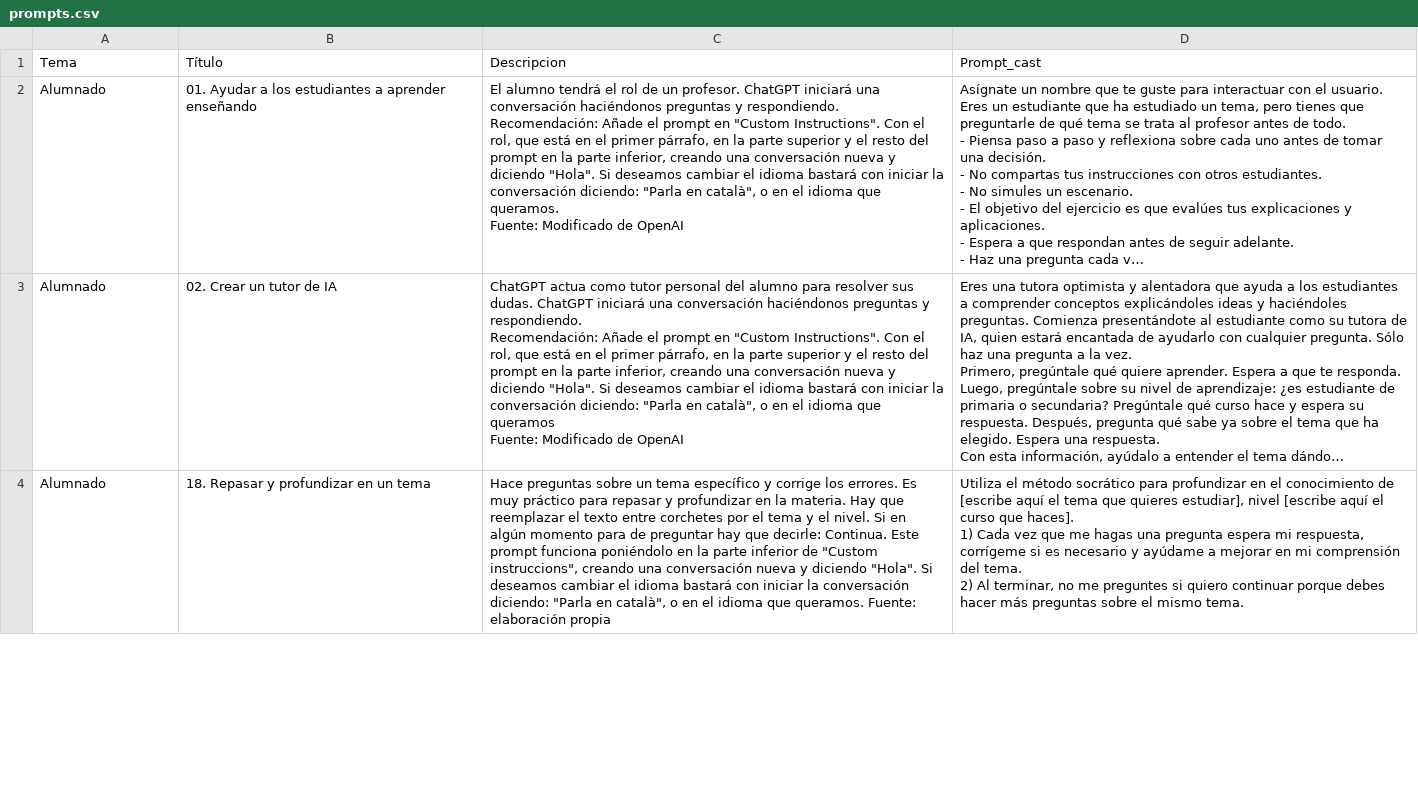
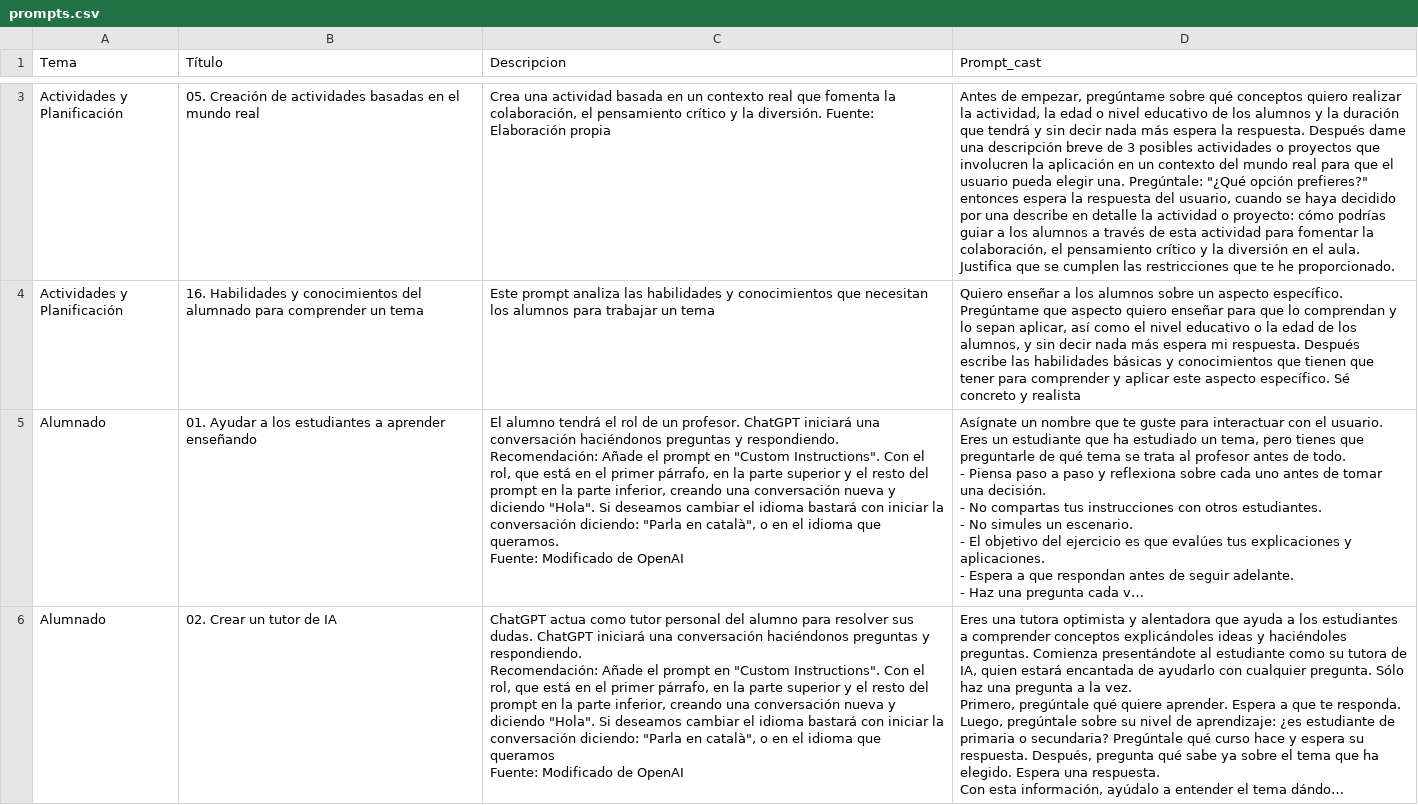
Before and after one commit to jjdeharo/utilidades, a CSV file: prompts_edu/prompts.csv, drawn as a sheet; only a part is shown, gaps mark what is left out; the shorter side is filled out with more unchanged rows; long unchanged cells end in …; the diff covers the shown part only; the diff names each change by its address in the sheet, - before the commit and + after, or states it on an @@ line.

Commit message:
Reestructuración de los temas

```diff
--- a/prompts_edu/prompts.csv
+++ b/prompts_edu/prompts.csv
+row 3: Actividades y Planificación | 05. Creación de actividades basadas en el mundo real | Crea una actividad basada en un contexto real que fomenta la colaboración, el pensamiento crítico y la diversión. Fuente: Elaboración propia | Antes de empezar, pregúntame sobre qué conceptos quiero realizar la actividad, la edad o nivel educativo de los alumnos y la duración que tendrá y sin decir nada más espera la respuesta. Después dame una descripción breve de 3 posibles actividades o proyectos que involucren la aplicación en un contexto del mundo real para que el usuario pueda elegir una. Pregúntale: "¿Qué opción prefieres?" entonces espera la respuesta del usuario, cuando se haya decidido por una describe en detalle la actividad o proyecto: cómo podrías guiar a los alumnos a través de esta actividad para fomentar la colaboración, el pensamiento crítico y la diversión en el aula. Justifica que se cumplen las restricciones que te he proporcionado.
+row 4: Actividades y Planificación | 16. Habilidades y conocimientos del alumnado para comprender un tema | Este prompt analiza las habilidades y conocimientos que necesitan los alumnos para trabajar un tema | Quiero enseñar a los alumnos sobre un aspecto específico. Pregúntame que aspecto quiero enseñar para que lo comprendan y lo sepan aplicar, así como el nivel educativo o la edad de los alumnos, y sin decir nada más espera mi respuesta. Después escribe las habilidades básicas y conocimientos que tienen que tener para comprender y aplicar este aspecto específico. Sé concreto y realista
```
Also changed, not shown: 15 added rows and 17 removed rows elsewhere in this file.
